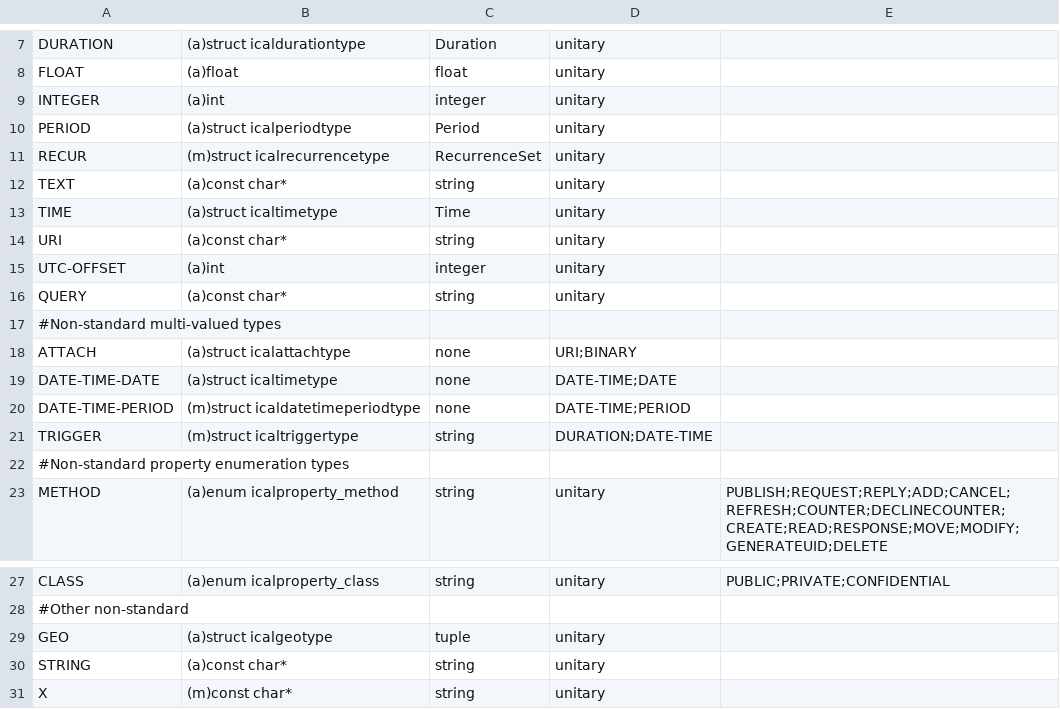
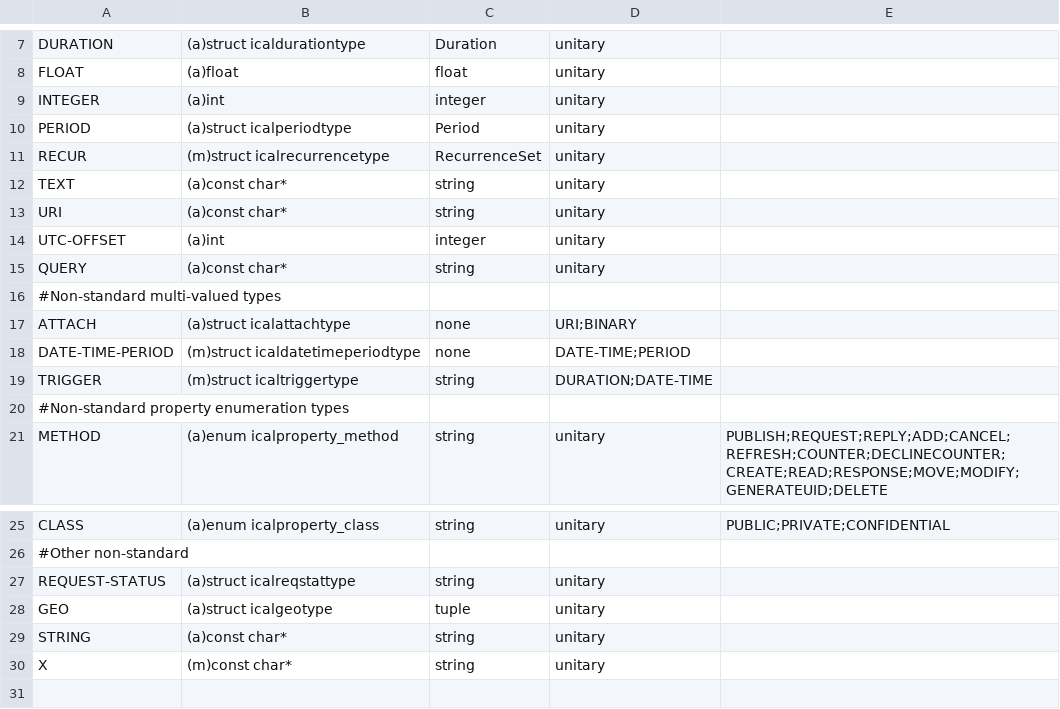
Before and after one commit to Distrotech/libical, a CSV file: libical/design-data/value-types.csv, drawn as a sheet; only a part is shown, gaps mark what is left out.

Commit message:
fixed bug with DATE and DATETIME values
git-svn-id: svn://svn.code.sf.net/p/freeassociation/code/trunk@111 b29e25b1-4845-0410-9c6e-9608a45a5811

```diff
--- a/libical/design-data/value-types.csv
+++ b/libical/design-data/value-types.csv
@@ -12,3 +12,2 @@
 "TEXT","(a)const char*","string","unitary",
-"TIME","(a)struct icaltimetype","Time","unitary",
 "URI","(a)const char*","string","unitary",
@@ -18,3 +17,2 @@
 "ATTACH","(a)struct icalattachtype","none","URI;BINARY",
-"DATE-TIME-DATE","(a)struct icaltimetype","none","DATE-TIME;DATE",
 "DATE-TIME-PERIOD","(m)struct icaldatetimeperiodtype","none","DATE-TIME;PERIOD",
@@ -28,2 +26,3 @@
 "#Other non-standard",,,,
+"REQUEST-STATUS","(a)struct icalreqstattype","string","unitary"
 "GEO","(a)struct icalgeotype","tuple","unitary",
```
Also changed, not shown: libical/design-data/parameters.csv, libical/design-data/properties.csv, 29 other files.
